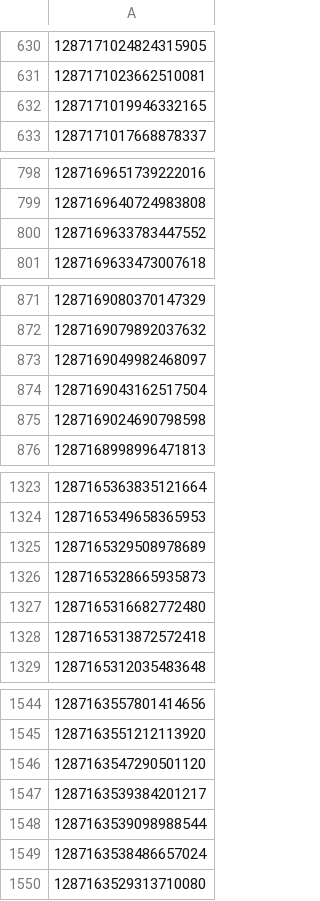
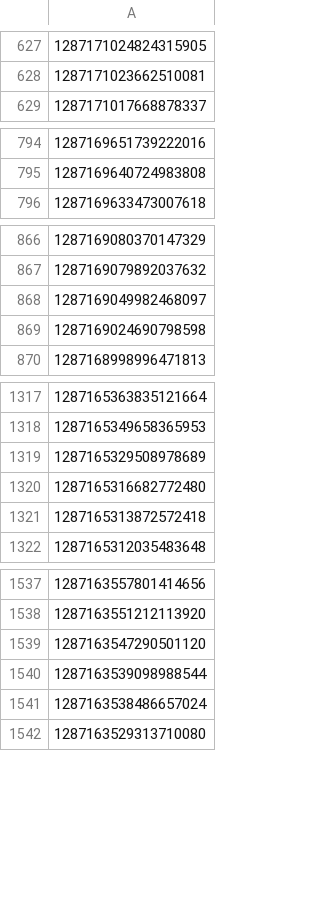
Before and after one commit to douglasraevan/covid19-indonesian-tweets, a CSV file: 2020-07-25_covid19_id_tweets(0).csv, drawn as a sheet; only a part is shown, gaps mark what is left out; removed rows and columns are numbered as before the commit, all else as after; the diff covers the shown part only; the diff names each change by its address in the sheet, - before the commit and + after, or states it on an @@ line.

```diff
--- a/2020-07-25_covid19_id_tweets(0).csv
+++ b/2020-07-25_covid19_id_tweets(0).csv
-row 632: 1287171019946332165
-row 800: 1287169633783447552
-row 874: 1287169043162517504
-row 1326: 1287165328665935873
-row 1547: 1287163539384201217
```
Also changed, not shown: 50 added rows and 44 removed rows elsewhere in this file.
